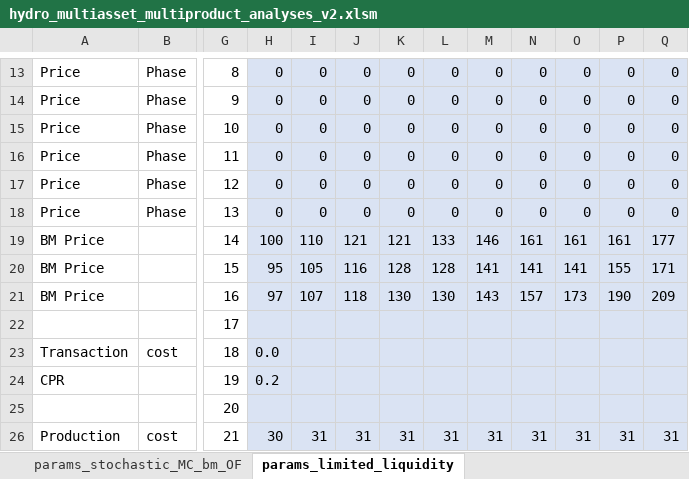
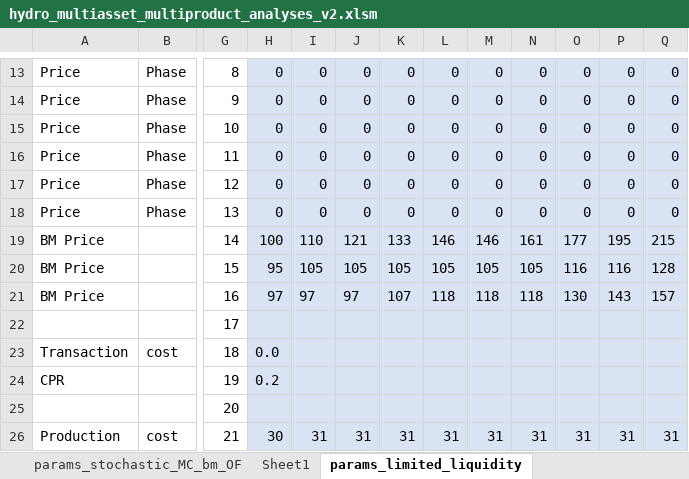
Before and after one commit to sverrak/ID-trading, an Excel workbook: Programming/hydro_multiasset_multiproduct_analyses_v2.xlsm, sheet params_limited_liquidity, drawn as a sheet; only a part is shown, gaps mark what is left out; values as stored, in another font and other column widths than the file's, no borders; the diff names each change by its address in the sheet, - before the commit and + after, or states it on an @@ line.

```diff
--- a/Programming/hydro_multiasset_multiproduct_analyses_v2.xlsm (sheet params_limited_liquidity)
+++ b/Programming/hydro_multiasset_multiproduct_analyses_v2.xlsm (sheet params_limited_liquidity)
+sheet tab: Sheet1
-K19: 121
+K19: 133
-L19: 133
+L19: 146
-O19: 161
+O19: 177
-P19: 161
+P19: 195
-Q19: 177
+Q19: 215
-J20: 116
+J20: 105
-K20: 128
+K20: 105
-L20: 128
+L20: 105
-M20: 141
+M20: 105
-N20: 141
+N20: 105
-O20: 141
+O20: 116
-P20: 155
+P20: 116
-Q20: 171
+Q20: 128
-I21: 107
+I21: 97
-J21: 118
+J21: 97
-K21: 130
+K21: 107
-L21: 130
+L21: 118
-M21: 143
+M21: 118
-N21: 157
+N21: 118
-O21: 173
+O21: 130
-P21: 190
+P21: 143
-Q21: 209
+Q21: 157
```
Also changed, not shown: sheet params_stochastic_MC_bm_OF, 58 other files.
